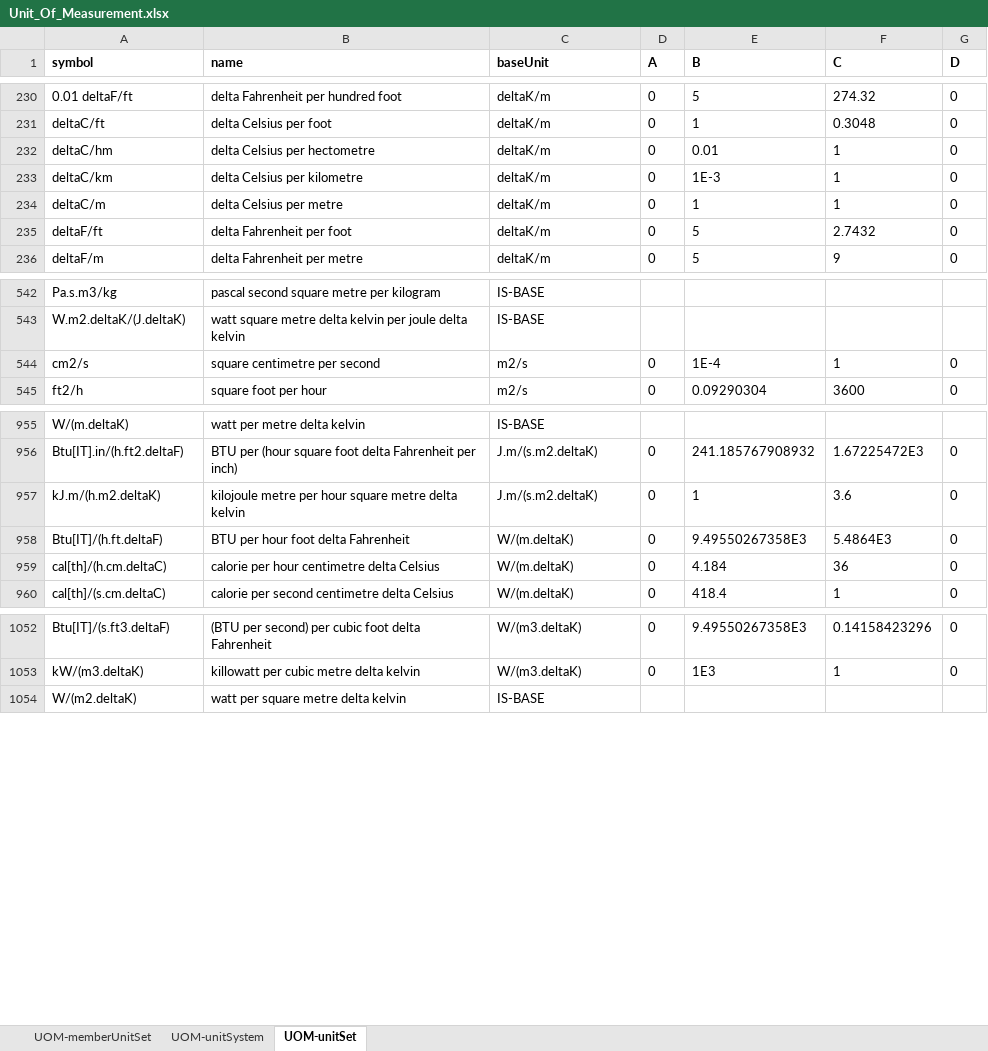
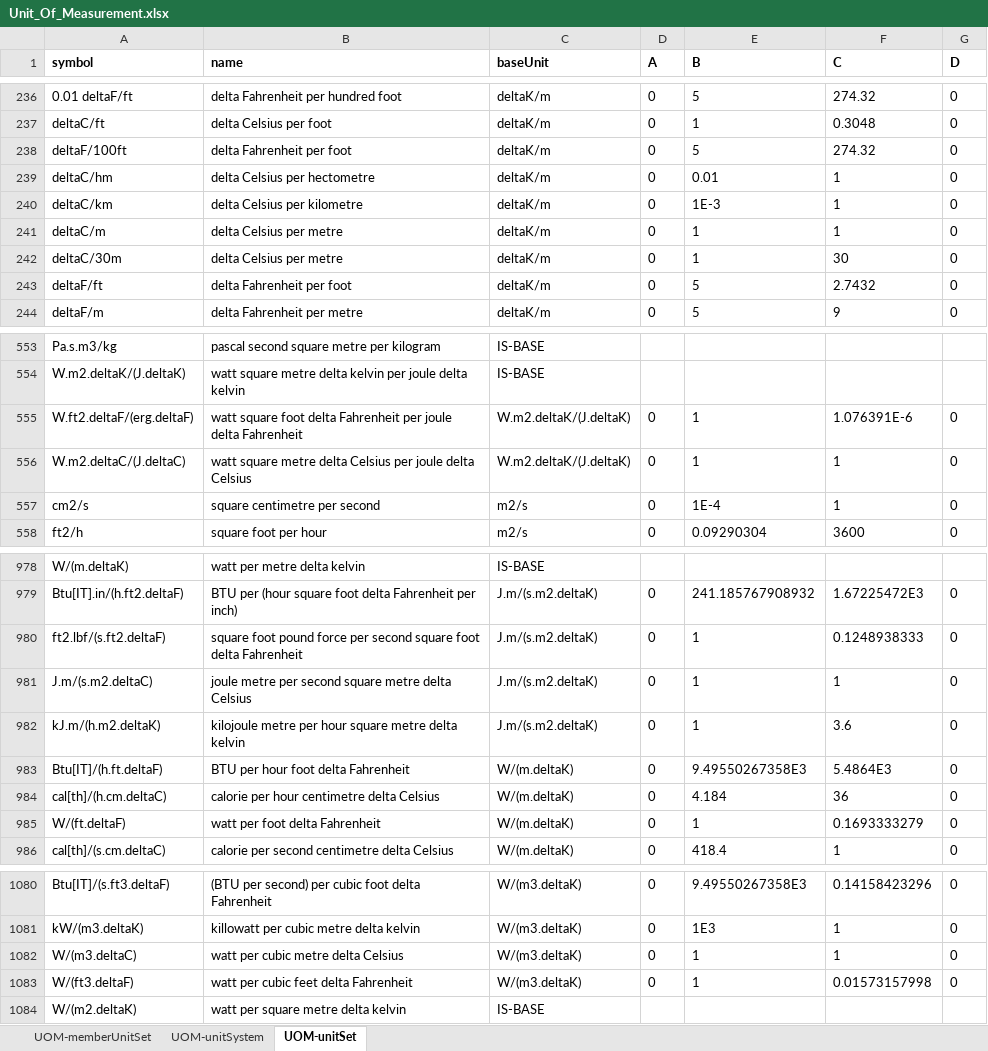
Before and after one commit to experty14/tempus-unit-conversion, an Excel workbook: src/main/resources/Unit_Of_Measurement.xlsx, sheet UOM-unitSet, drawn as a sheet; only a part is shown, gaps mark what is left out; values as stored, in another font and other column widths than the file's, no borders; charts and pictures not drawn; the diff covers the shown part only; the diff names each change by its address in the sheet, - before the commit and + after, or states it on an @@ line.

Commit message:
Updating xlxs sheet with new unit added

```diff
--- a/src/main/resources/Unit_Of_Measurement.xlsx (sheet UOM-unitSet)
+++ b/src/main/resources/Unit_Of_Measurement.xlsx (sheet UOM-unitSet)
+row 238: deltaF/100ft | delta Fahrenheit per foot | deltaK/m | 0 | 5 | 274.32 | 0
+row 242: deltaC/30m | delta Celsius per metre | deltaK/m | 0 | 1 | 30 | 0
+row 555: W.ft2.deltaF/(erg.deltaF) | watt square foot delta Fahrenheit per joule delta Fahrenheit | W.m2.deltaK/(J.deltaK) | 0 | 1 | 1.076391E-6 | 0
+row 556: W.m2.deltaC/(J.deltaC) | watt square metre delta Celsius per joule delta Celsius | W.m2.deltaK/(J.deltaK) | 0 | 1 | 1 | 0
+row 980: ft2.lbf/(s.ft2.deltaF) | square foot pound force per second square foot delta Fahrenheit | J.m/(s.m2.deltaK) | 0 | 1 | 0.1248938333 | 0
+row 981: J.m/(s.m2.deltaC) | joule metre per second square metre delta Celsius | J.m/(s.m2.deltaK) | 0 | 1 | 1 | 0
+row 985: W/(ft.deltaF) | watt per foot delta Fahrenheit | W/(m.deltaK) | 0 | 1 | 0.1693333279 | 0
+row 1082: W/(m3.deltaC) | watt per cubic metre delta Celsius | W/(m3.deltaK) | 0 | 1 | 1 | 0
+row 1083: W/(ft3.deltaF) | watt per cubic feet delta Fahrenheit | W/(m3.deltaK) | 0 | 1 | 0.01573157998 | 0
```
Also changed, not shown: 26 added rows elsewhere in this sheet, sheet UOM-memberUnitSet, sheet UOM-unitSystem, charts or pictures.
